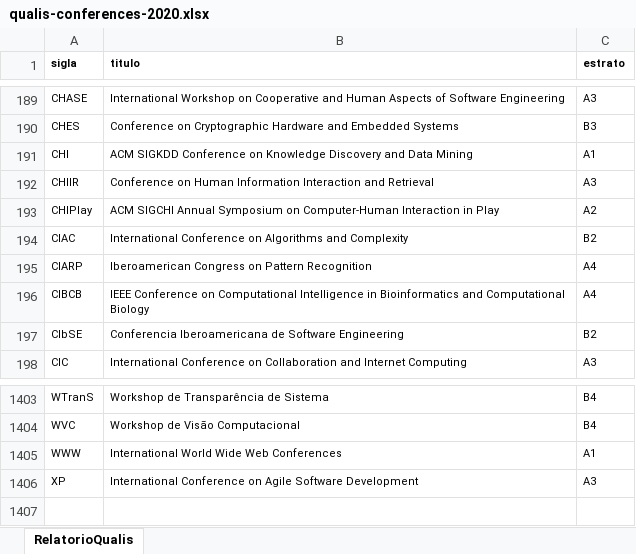
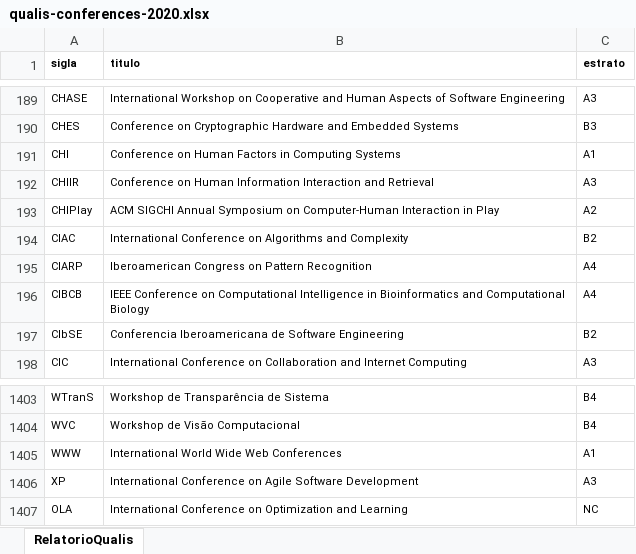
Before and after one commit to gems-uff/perfil, an Excel workbook: resources/qualis/qualis-conferences-2020.xlsx, sheet RelatorioQualis, drawn as a sheet; only a part is shown, gaps mark what is left out; values as stored, in another font and other column widths than the file's, no borders; the diff names each change by its address in the sheet, - before the commit and + after, or states it on an @@ line.

```diff
--- a/resources/qualis/qualis-conferences-2020.xlsx (sheet RelatorioQualis)
+++ b/resources/qualis/qualis-conferences-2020.xlsx (sheet RelatorioQualis)
-B191 (titulo): ACM SIGKDD Conference on Knowledge Discovery and Data Mining
+B191 (titulo): Conference on Human Factors in Computing Systems
+row 1407: OLA | International Conference on Optimization and Learning | NC
```
Also changed, not shown: resources/synonyms/conferences_synonyms.xlsx.
